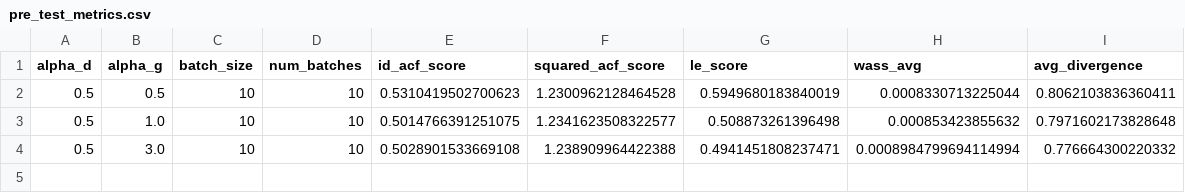
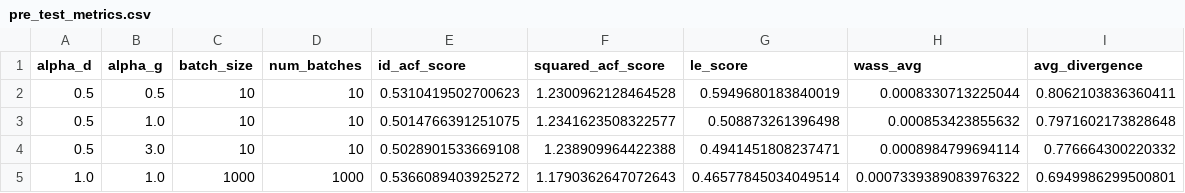
Before and after one commit to Henrywils0n/QuantGAN, a CSV file: metrics/pre_test_metrics.csv, drawn as a sheet.

Commit message:
retraining alpha_d = alpha_g = 1

```diff
--- a/metrics/pre_test_metrics.csv
+++ b/metrics/pre_test_metrics.csv
@@ -3,2 +3,3 @@ alpha_d,alpha_g,batch_size,num_batches,id_acf_score,squared_acf_score,le_score,w
 0.5,1.0,10,10,0.5014766391251075,1.2341623508322577,0.508873261396498,0.000853423855632,0.7971602173828648
-0.5,3.0,10,10,0.5028901533669108,1.238909964422388,0.4941451808237471,0.0008984799694114994,0.776664300220332
+0.5,3.0,10,10,0.5028901533669108,1.238909964422388,0.4941451808237471,0.0008984799694114,0.776664300220332
+1.0,1.0,1000,1000,0.5366089403925272,1.1790362647072643,0.46577845034049514,0.0007339389083976322,0.6949986299500801
```
Also changed, not shown: metrics/final_test_metrics.csv, metrics/post_test_metrics.csv, 30 other files.
